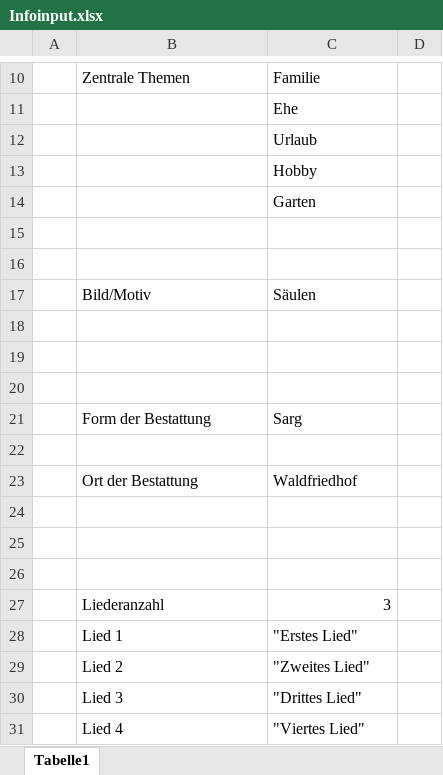
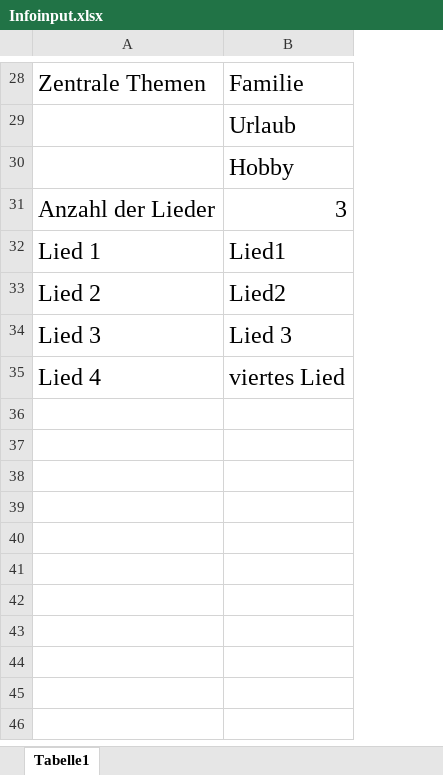
Before and after one commit to Nairyd/Aaron, an Excel workbook: Infoinput.xlsx, sheet Tabelle1, drawn as a sheet; only a part is shown, gaps mark what is left out; values as stored, in another font and other column widths than the file's, no borders; removed rows and columns are numbered as before the commit, all else as after; the diff covers the shown part only; the diff names each change by its address in the sheet, - before the commit and + after, or states it on an @@ line.

```diff
--- a/Infoinput.xlsx (sheet Tabelle1)
+++ b/Infoinput.xlsx (sheet Tabelle1)
-column A, empty
-column D, empty
@@ A28:B28 text size: larger @@
-row 11:  |  | Ehe
@@ B29:B30 text size: larger @@
-row 14:  |  | Garten
-row 15: (empty)
-row 16: (empty)
-row 17:  | Bild/Motiv | Säulen
-row 18: (empty)
-row 19: (empty)
-row 20: (empty)
-row 21:  | Form der Bestattung | Sarg
-row 22: (empty)
-row 23:  | Ort der Bestattung | Waldfriedhof
-row 24: (empty)
-row 25: (empty)
-row 26: (empty)
-A31: Liederanzahl
+A31: Anzahl der Lieder
@@ A31:B35 text size: larger @@
-B32: "Erstes Lied"
+B32: Lied1
-B33: "Zweites Lied"
+B33: Lied2
-B34: "Drittes Lied"
+B34: Lied 3
-B35: "Viertes Lied"
+B35: viertes Lied
```
Also changed, not shown: 22 added rows, 4 removed rows, 2 edited cells and cell formats elsewhere in this sheet, Bricks/Bibelvers/Bibelverse.xlsx, 8 other files.
